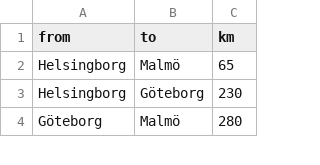
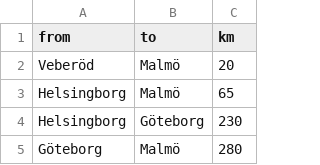
Before and after one commit to danirank/docker_assignment, a CSV file: data/cities.csv, drawn as a sheet; only a part is shown; the diff covers the shown part only; the diff names each change by its address in the sheet, - before the commit and + after, or states it on an @@ line.

```diff
--- a/data/cities.csv
+++ b/data/cities.csv
+row 2: Veberöd | Malmö | 20
```
Also changed, not shown: 33 added rows elsewhere in this file, 12 other files.
